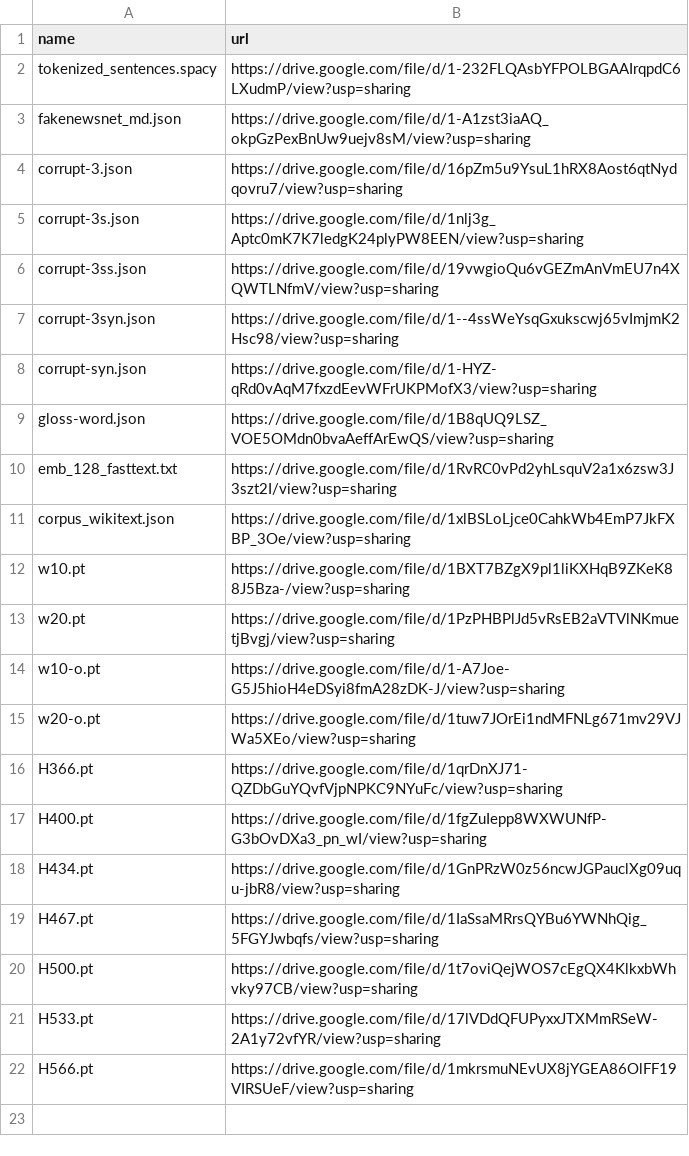
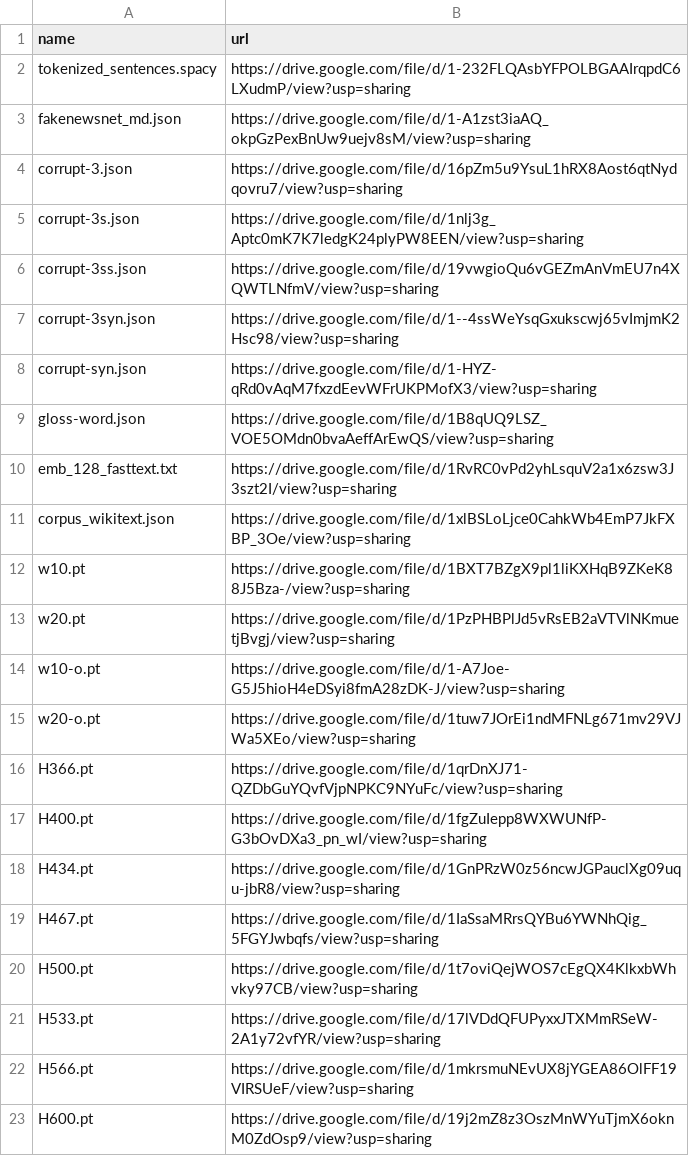
Before and after one commit to zhangruihan1/index, a CSV file: index.csv, drawn as a sheet.

Commit message:
Update index.csv

```diff
--- a/index.csv
+++ b/index.csv
@@ -22 +22,2 @@ H533.pt, https://drive.google.com/file/d/17lVDdQFUPyxxJTXMmRSeW-2A1y72vfYR/view?
 H566.pt, https://drive.google.com/file/d/1mkrsmuNEvUX8jYGEA86OlFF19VIRSUeF/view?usp=sharing
+H600.pt, https://drive.google.com/file/d/19j2mZ8z3OszMnWYuTjmX6oknM0ZdOsp9/view?usp=sharing
```
